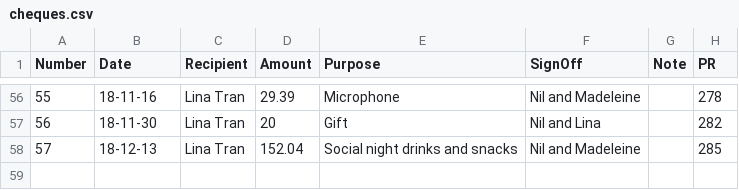
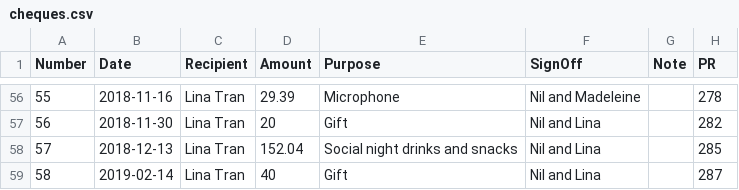
Before and after one commit to UofTCoders/council, a CSV file: treasurer/cheques/cheques.csv, drawn as a sheet; only a part is shown, gaps mark what is left out; the diff covers the shown part only.

```diff
--- a/treasurer/cheques/cheques.csv
+++ b/treasurer/cheques/cheques.csv
@@ -56,3 +56,4 @@ Number,Date,Recipient,Amount,Purpose,SignOff,Note,PR
-55,18-11-16,Lina Tran,29.39,Microphone,Nil and Madeleine,,278
-56,18-11-30,Lina Tran,20,Gift,Nil and Lina,,282
-57,18-12-13,Lina Tran,152.04,Social night drinks and snacks,Nil and Madeleine,,285
+55,2018-11-16,Lina Tran,29.39,Microphone,Nil and Madeleine,,278
+56,2018-11-30,Lina Tran,20,Gift,Nil and Lina,,282
+57,2018-12-13,Lina Tran,152.04,Social night drinks and snacks,Nil and Lina,,285
+58,2019-02-14,Lina Tran,40,Gift,Nil and Lina,,287
```
Also changed, not shown: 52 edited cells elsewhere in this file, treasurer/accounting.csv.
